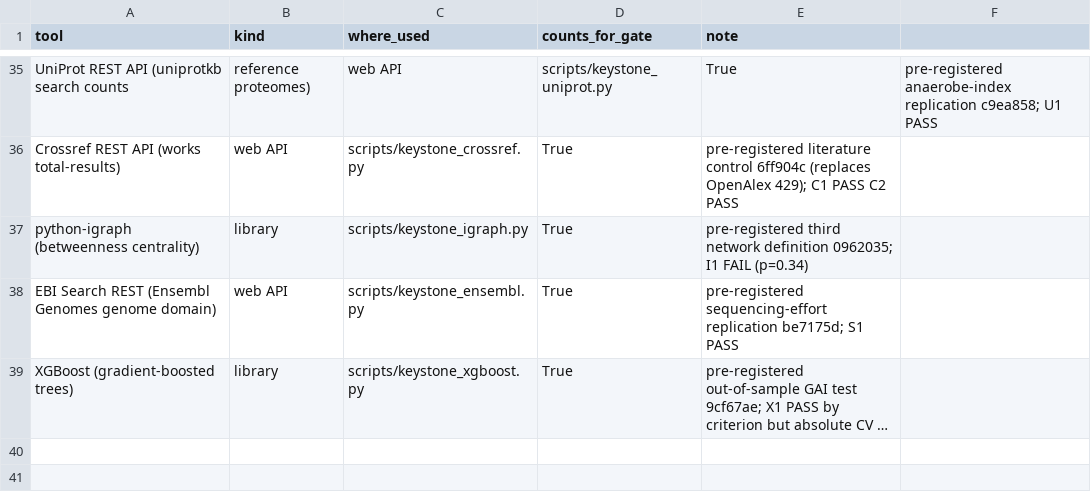
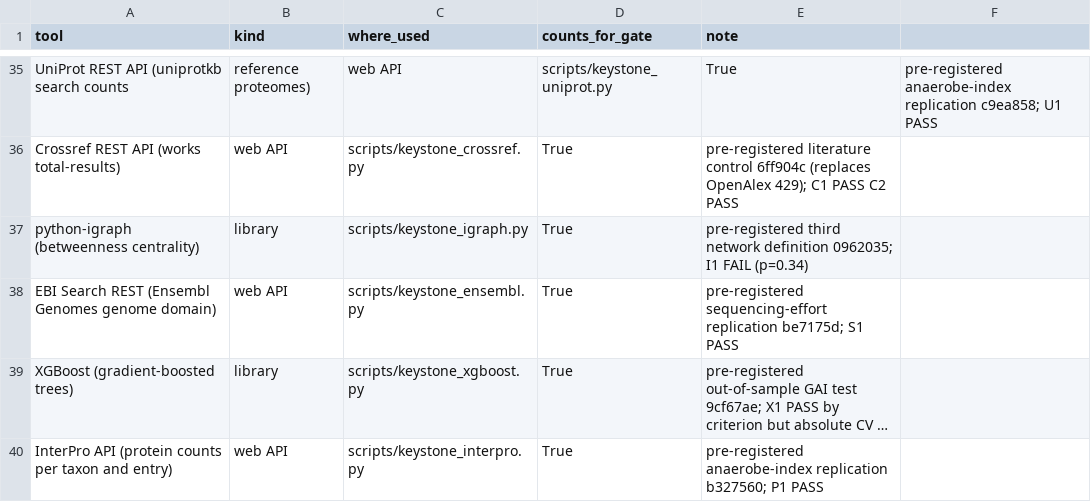
Before and after one commit to uditakankananonononono/mega27-04-microbiome-twin, a CSV file: results/tools_ledger.csv, drawn as a sheet; only a part is shown, gaps mark what is left out; long unchanged cells end in …; the diff names each change by its address in the sheet, - before the commit and + after, or states it on an @@ line.

Commit message:
Tool 34 InterPro: P1 PASS p=0.00024, validity rho 0.89

```diff
--- a/results/tools_ledger.csv
+++ b/results/tools_ledger.csv
+row 40: InterPro API (protein counts per taxon and entry) | web API | scripts/keystone_interpro.py | True | pre-registered anaerobe-index replication b327560; P1 PASS
```
Also changed, not shown: results/datasets_ledger.csv, 4 other files.
